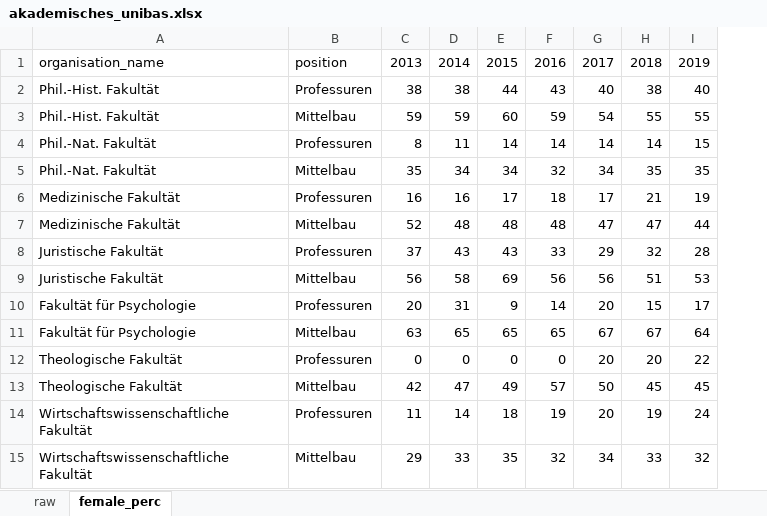
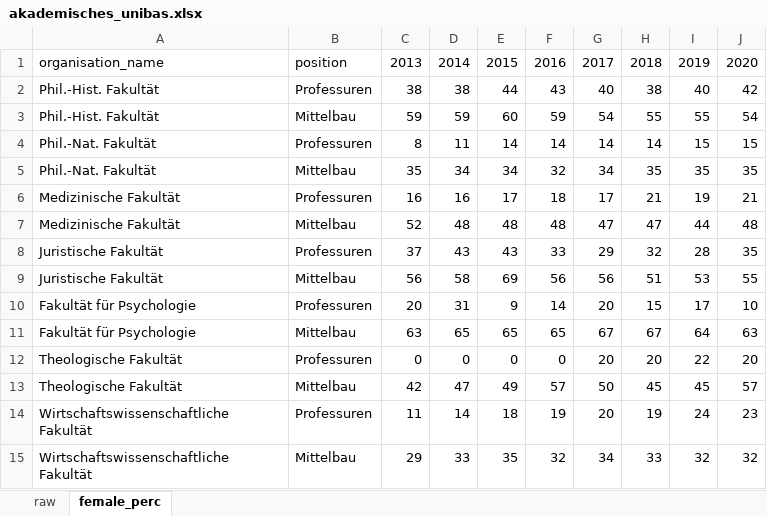
Before and after one commit to cdsbasel/Diversity_hackathon, an Excel workbook: 1_data/akademisches_unibas.xlsx, sheet female_perc, drawn as a sheet; values as stored, in another font and other column widths than the file's, no borders; the diff names each change by its address in the sheet, - before the commit and + after, or states it on an @@ line.

```diff
--- a/1_data/akademisches_unibas.xlsx (sheet female_perc)
+++ b/1_data/akademisches_unibas.xlsx (sheet female_perc)
+column J, rows 1-15: 2020 | 42 | 54 | 15 | 35 | 21 | 48 | 35 | 55 | 10 | 63 | 20 | 57 | 23 | 32
```
Also changed, not shown: sheet raw, 5 other files.
